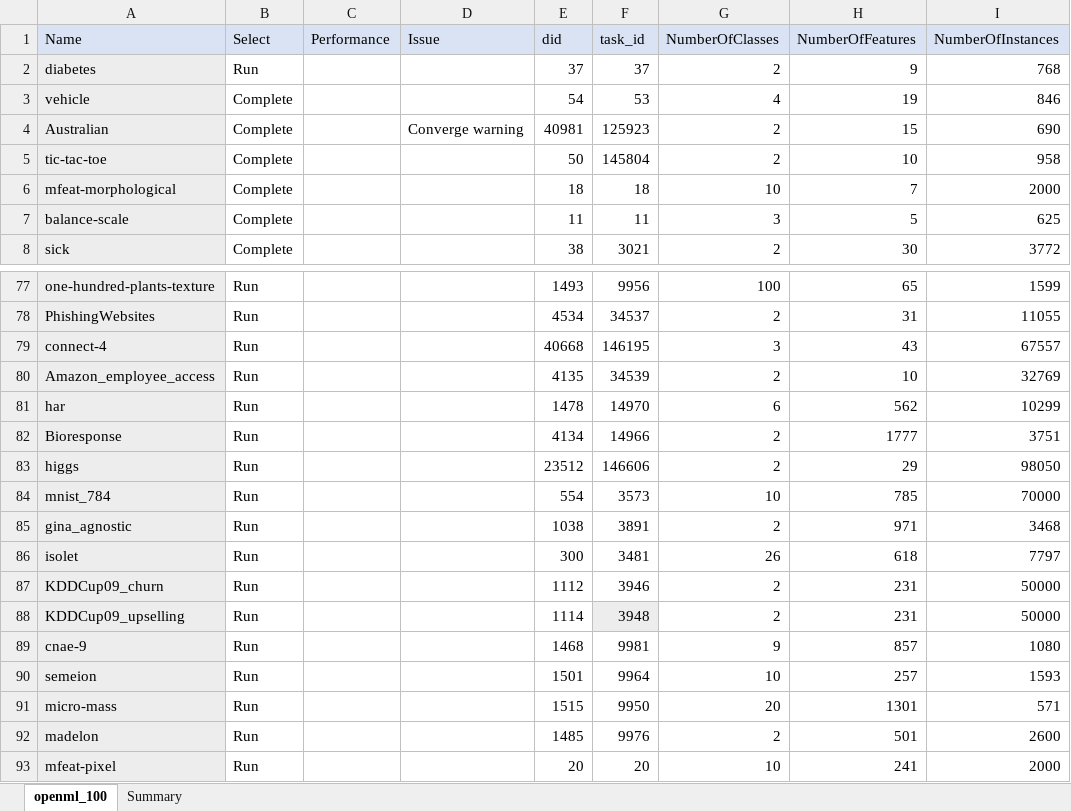
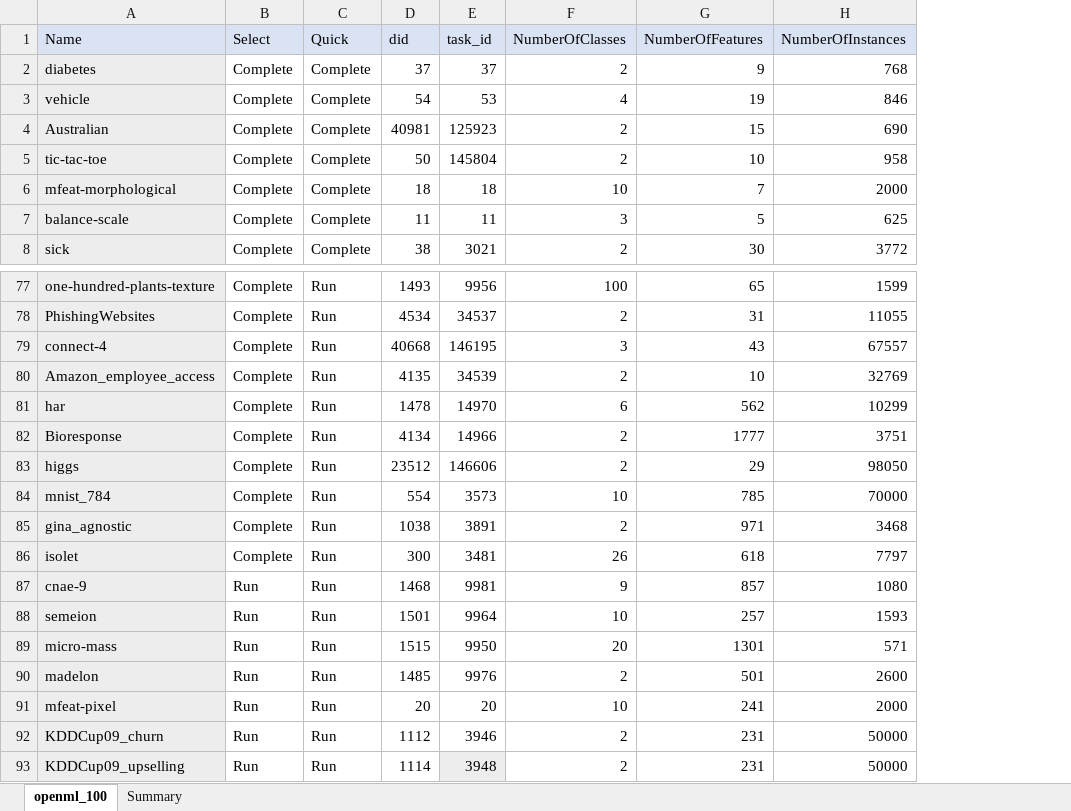
Before and after one commit to matthew-coad/autem, an Excel workbook: benchmark/Configuration.xlsx, sheet openml_100, drawn as a sheet; only a part is shown, gaps mark what is left out; values as stored, in another font and other column widths than the file's, no borders; removed rows and columns are numbered as before the commit, all else as after; the diff covers the shown part only; the diff names each change by its address in the sheet, - before the commit and + after, or states it on an @@ line.

Commit message:
Quick run experiment

```diff
--- a/benchmark/Configuration.xlsx (sheet openml_100)
+++ b/benchmark/Configuration.xlsx (sheet openml_100)
-column C (Performance), empty
-column D (Issue), row 4: Converge warning
+column C (Quick), rows 2-8: all Complete; rows 77-91: all Run
-B2 (Select): Run
+B2 (Select): Complete
-B77:B86 (Select): Run
+B77:B86 (Select): Complete
@@ row 87 moved to row 92: KDDCup09_churn @@
@@ row 88 moved to row 93: KDDCup09_upselling @@
```
Also changed, not shown: 54 edited cells elsewhere in this sheet, sheet Summary, 6 other files.
